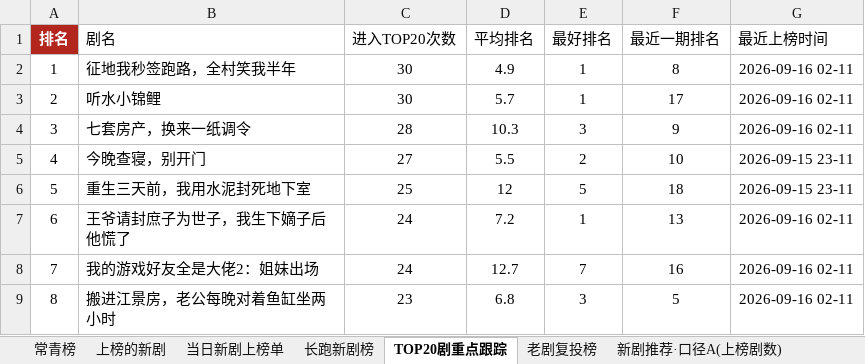
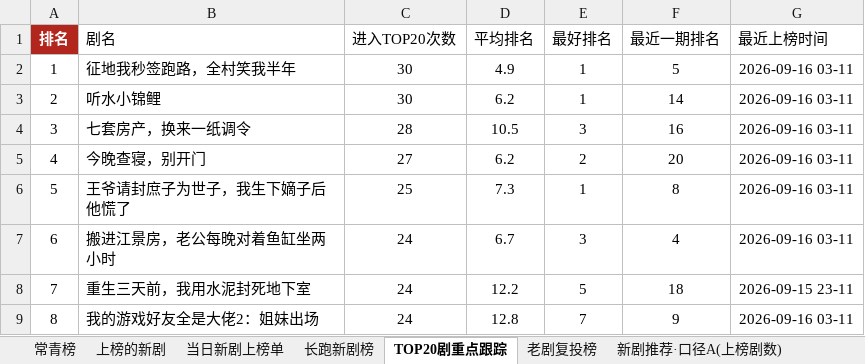
Before and after one commit to 2m247cdz9k-design/tomato-drama-rankings, an Excel workbook: 榜单数据.xlsx, sheet TOP20剧重点跟踪, drawn as a sheet; only a part is shown; values as stored, in another font and other column widths than the file's, no borders; the diff covers the shown part only; the diff names each change by its address in the sheet, - before the commit and + after, or states it on an @@ line.

```diff
--- a/榜单数据.xlsx (sheet TOP20剧重点跟踪)
+++ b/榜单数据.xlsx (sheet TOP20剧重点跟踪)
-F2 (最近一期排名): 8
+F2 (最近一期排名): 5
-G2:G4 (最近上榜时间): 2026-09-16 02-11
+G2:G4 (最近上榜时间): 2026-09-16 03-11
-D3 (平均排名): 5.7
+D3 (平均排名): 6.2
-F3 (最近一期排名): 17
+F3 (最近一期排名): 14
-D4 (平均排名): 10.3
+D4 (平均排名): 10.5
-F4 (最近一期排名): 9
+F4 (最近一期排名): 16
-D5 (平均排名): 5.5
+D5 (平均排名): 6.2
-F5 (最近一期排名): 10
+F5 (最近一期排名): 20
-G5:G6 (最近上榜时间): 2026-09-15 23-11
+G5:G6 (最近上榜时间): 2026-09-16 03-11
-B6 (剧名): 重生三天前，我用水泥封死地下室
+B6 (剧名): 王爷请封庶子为世子，我生下嫡子后他慌了
-D6 (平均排名): 12
+D6 (平均排名): 7.3
-E6 (最好排名): 5
+E6 (最好排名): 1
-F6 (最近一期排名): 18
+F6 (最近一期排名): 8
-B7 (剧名): 王爷请封庶子为世子，我生下嫡子后他慌了
+B7 (剧名): 搬进江景房，老公每晚对着鱼缸坐两小时
-D7 (平均排名): 7.2
+D7 (平均排名): 6.7
-E7 (最好排名): 1
+E7 (最好排名): 3
-F7 (最近一期排名): 13
+F7 (最近一期排名): 4
-G7 (最近上榜时间): 2026-09-16 02-11
+G7 (最近上榜时间): 2026-09-16 03-11
-B8 (剧名): 我的游戏好友全是大佬2：姐妹出场
+B8 (剧名): 重生三天前，我用水泥封死地下室
-D8 (平均排名): 12.7
+D8 (平均排名): 12.2
-E8 (最好排名): 7
+E8 (最好排名): 5
-F8 (最近一期排名): 16
+F8 (最近一期排名): 18
-G8 (最近上榜时间): 2026-09-16 02-11
+G8 (最近上榜时间): 2026-09-15 23-11
-B9 (剧名): 搬进江景房，老公每晚对着鱼缸坐两小时
+B9 (剧名): 我的游戏好友全是大佬2：姐妹出场
-C9 (进入TOP20次数): 23
+C9 (进入TOP20次数): 24
-D9 (平均排名): 6.8
+D9 (平均排名): 12.8
-E9 (最好排名): 3
+E9 (最好排名): 7
-F9 (最近一期排名): 5
+F9 (最近一期排名): 9
-G9 (最近上榜时间): 2026-09-16 02-11
+G9 (最近上榜时间): 2026-09-16 03-11
```
Also changed, not shown: 171 edited cells elsewhere in this sheet, sheet 长跑新剧榜, sheet 上榜的新剧, sheet 当日新剧上榜单, sheet 特点统计, 2 other files.
